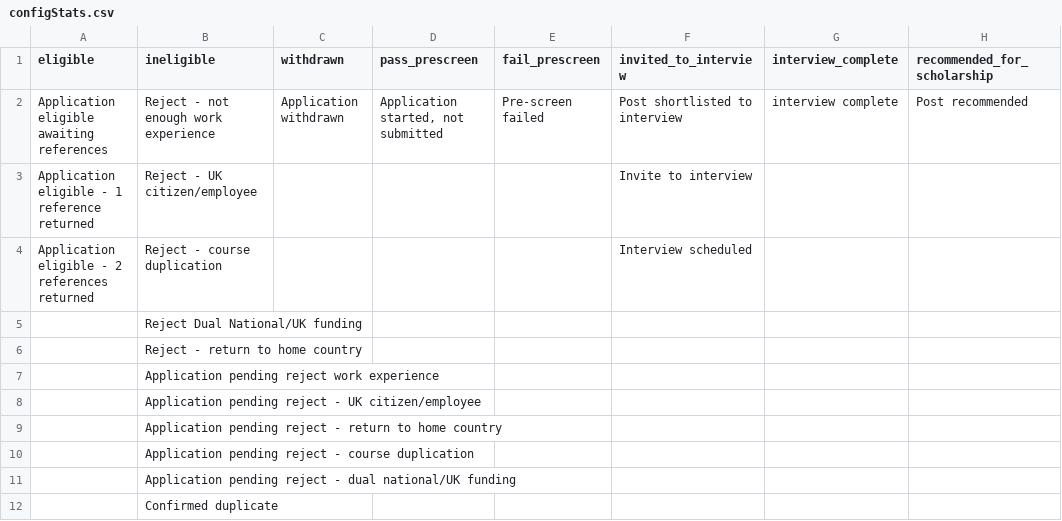
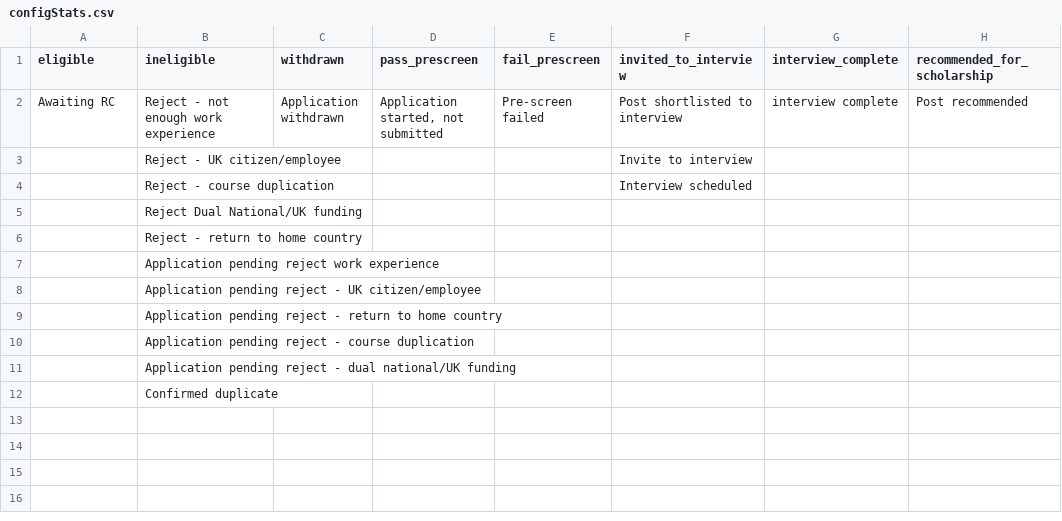
Before and after one commit to UKForeignOffice/chevening, a CSV file: chevening_stats/configStats.csv, drawn as a sheet.

Commit message:
Remove 'Application eligible awaiting references' and replace with 'Awaiting RC'

```diff
--- a/chevening_stats/configStats.csv
+++ b/chevening_stats/configStats.csv
@@ -1,5 +1,5 @@
 eligible,ineligible,withdrawn,pass_prescreen,fail_prescreen,invited_to_interview,interview_complete,recommended_for_scholarship
-Application eligible  awaiting references,Reject - not enough work experience,Application withdrawn,"Application started, not submitted",Pre-screen failed,Post shortlisted to interview,interview complete,Post recommended
-Application eligible - 1 reference returned,Reject - UK citizen/employee,,,,Invite to interview,,
-Application eligible - 2 references returned,Reject - course duplication,,,,Interview scheduled,,
+Awaiting RC,Reject - not enough work experience,Application withdrawn,"Application started, not submitted",Pre-screen failed,Post shortlisted to interview,interview complete,Post recommended
+,Reject - UK citizen/employee,,,,Invite to interview,,
+,Reject - course duplication,,,,Interview scheduled,,
 ,Reject  Dual National/UK funding,,,,,,
```
